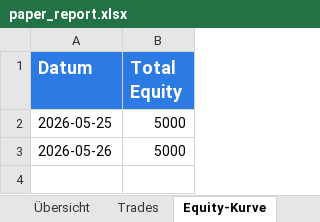
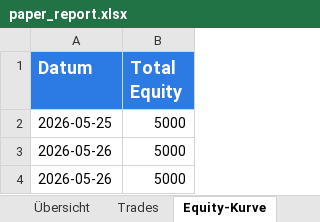
Before and after one commit to gotazlib/trading-bot, an Excel workbook: results/paper_report.xlsx, sheet Equity-Kurve, drawn as a sheet; values as stored, in another font and other column widths than the file's, no borders; charts and pictures not drawn; the diff names each change by its address in the sheet, - before the commit and + after, or states it on an @@ line.

```diff
--- a/results/paper_report.xlsx (sheet Equity-Kurve)
+++ b/results/paper_report.xlsx (sheet Equity-Kurve)
+row 4: 2026-05-26 | 5000
```
Also changed, not shown: sheet Übersicht, charts or pictures, 3 other files.
